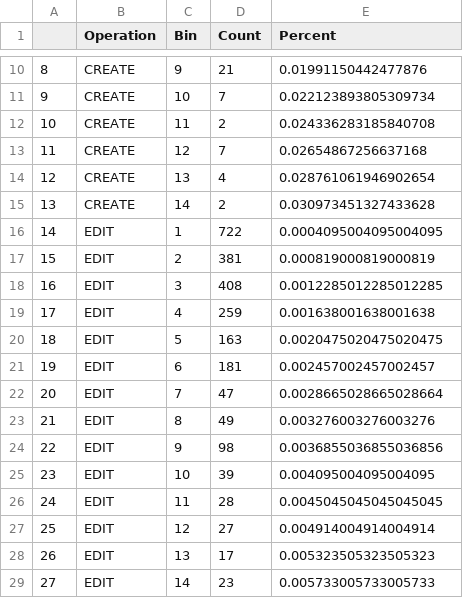
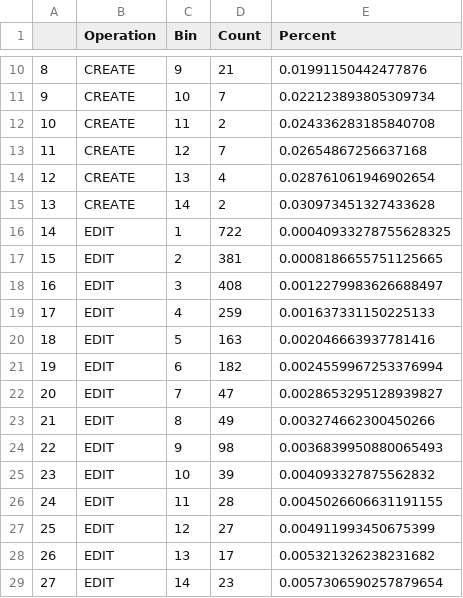
Before and after one commit to jennettageorge/SQLScript, a CSV file: percent.csv, drawn as a sheet; only a part is shown, gaps mark what is left out.

```diff
--- a/percent.csv
+++ b/percent.csv
@@ -15,15 +15,15 @@
 13,CREATE,14,2,0.030973451327433628
-14,EDIT,1,722,0.0004095004095004095
-15,EDIT,2,381,0.000819000819000819
-16,EDIT,3,408,0.0012285012285012285
-17,EDIT,4,259,0.001638001638001638
-18,EDIT,5,163,0.0020475020475020475
-19,EDIT,6,181,0.002457002457002457
-20,EDIT,7,47,0.0028665028665028664
-21,EDIT,8,49,0.003276003276003276
-22,EDIT,9,98,0.0036855036855036856
-23,EDIT,10,39,0.004095004095004095
-24,EDIT,11,28,0.0045045045045045045
-25,EDIT,12,27,0.004914004914004914
-26,EDIT,13,17,0.005323505323505323
-27,EDIT,14,23,0.005733005733005733
+14,EDIT,1,722,0.00040933278755628325
+15,EDIT,2,381,0.0008186655751125665
+16,EDIT,3,408,0.0012279983626688497
+17,EDIT,4,259,0.001637331150225133
+18,EDIT,5,163,0.002046663937781416
+19,EDIT,6,182,0.0024559967253376994
+20,EDIT,7,47,0.0028653295128939827
+21,EDIT,8,49,0.003274662300450266
+22,EDIT,9,98,0.0036839950880065493
+23,EDIT,10,39,0.004093327875562832
+24,EDIT,11,28,0.0045026606631191155
+25,EDIT,12,27,0.004911993450675399
+26,EDIT,13,17,0.005321326238231682
+27,EDIT,14,23,0.0057306590257879654
```
Also changed, not shown: Hour_summary.csv, bin_operation.csv, 3 other files.
